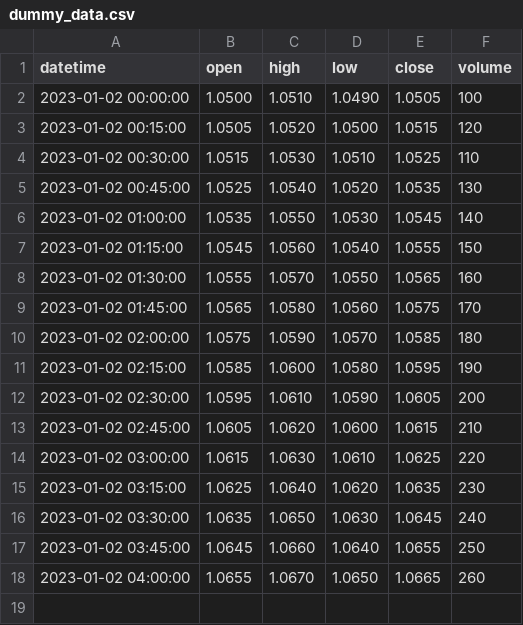
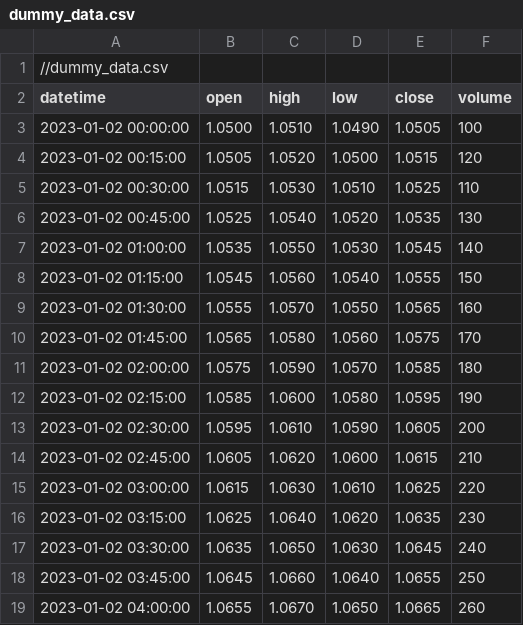
Before and after one commit to MendeOliv/Next-to-me, a CSV file: dummy_data.csv, drawn as a sheet; the diff names each change by its address in the sheet, - before the commit and + after, or states it on an @@ line.

```diff
--- a/dummy_data.csv
+++ b/dummy_data.csv
+row 1: //dummy_data.csv
```
Also changed, not shown: 5 other files.
